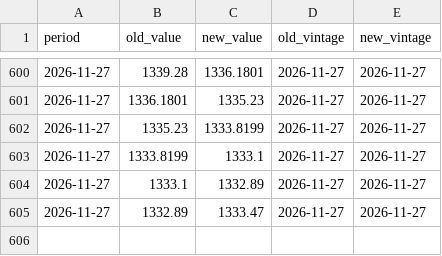
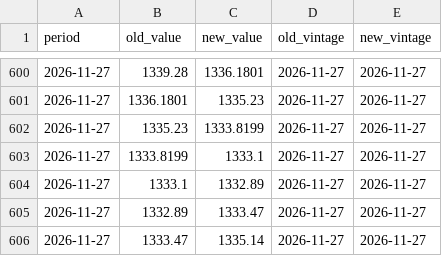
Before and after one commit to indiamacrofinance/indiamacrofinance, a CSV file: data/revisions/usdkrw_close.csv, drawn as a sheet; only a part is shown, gaps mark what is left out.

```diff
--- a/data/revisions/usdkrw_close.csv
+++ b/data/revisions/usdkrw_close.csv
@@ -605 +605,2 @@ period,old_value,new_value,old_vintage,new_vintage
 2026-11-27,1332.89,1333.47,2026-11-27,2026-11-27
+2026-11-27,1333.47,1335.14,2026-11-27,2026-11-27
```
Also changed, not shown: data/revisions/usdcny_close.csv, data/series/usdcny_close.csv, 33 other files.
